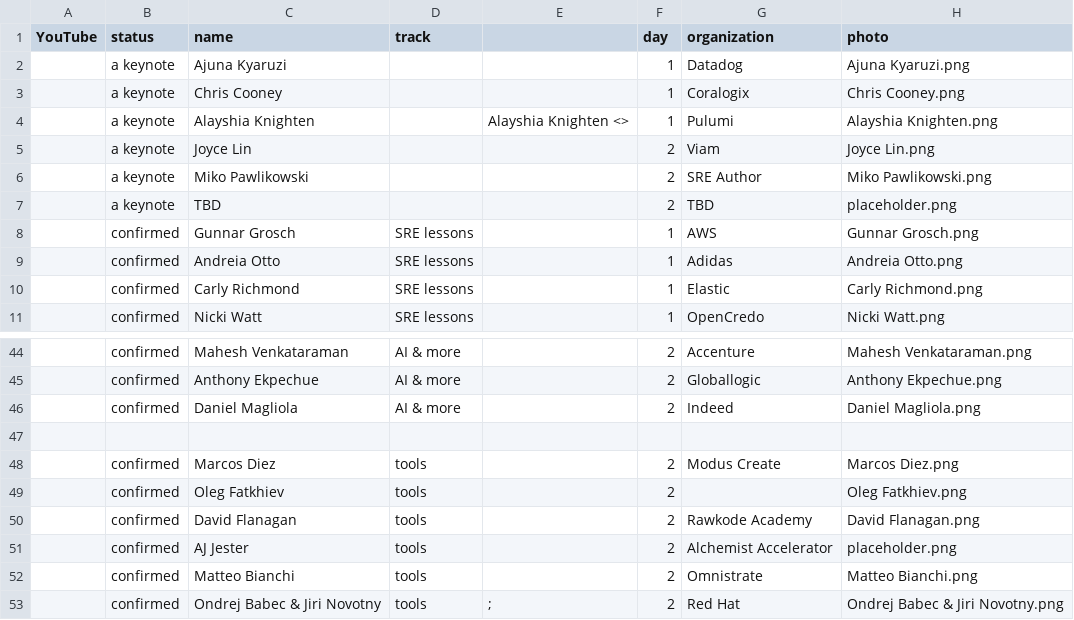
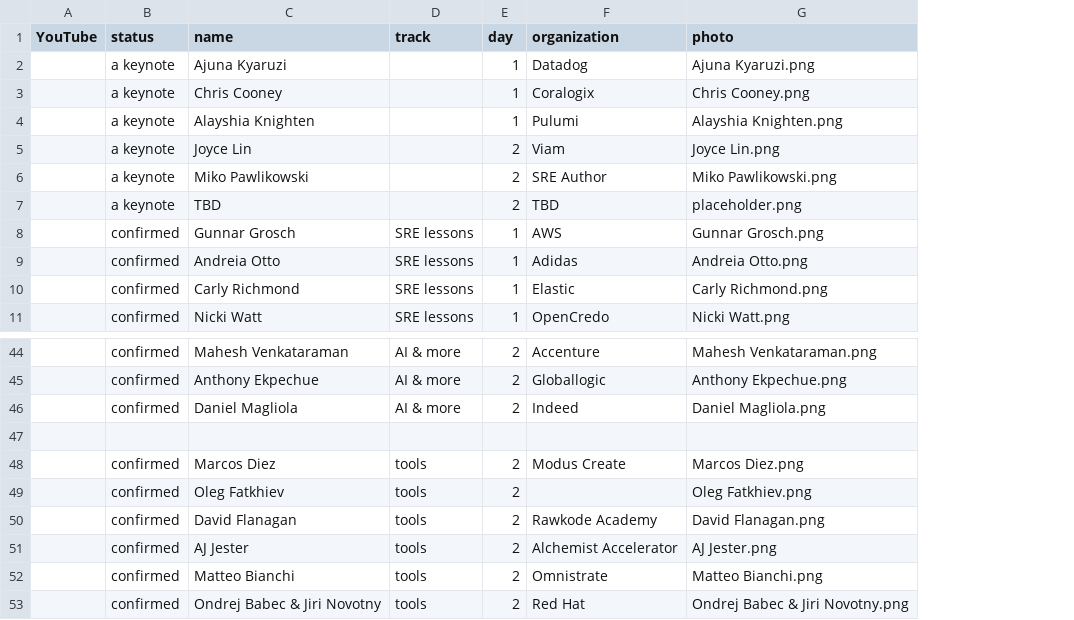
Before and after one commit to Prompt-Engineering-Conference/2025.promptengineering.rocks, a CSV file: 2024-london/_db/talks.csv, drawn as a sheet; only a part is shown, gaps mark what is left out; removed rows and columns are numbered as before the commit, all else as after; the diff names each change by its address in the sheet, - before the commit and + after, or states it on an @@ line.

Commit message:
Add files via upload

```diff
--- a/2024-london/_db/talks.csv
+++ b/2024-london/_db/talks.csv
-column E, row 4: Alayshia Knighten <>; row 53: ;
-G51 (photo): placeholder.png
+G51 (photo): AJ Jester.png
```
